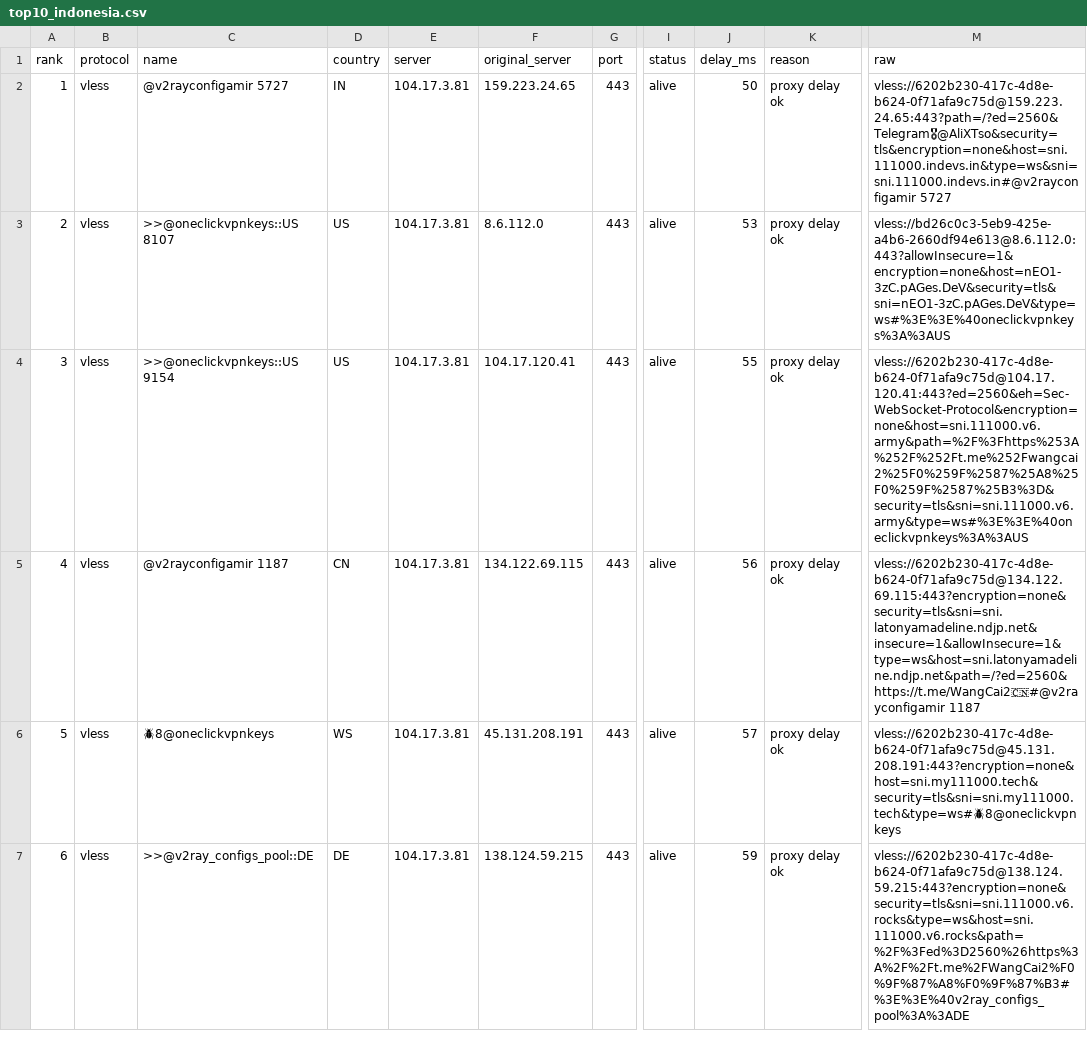
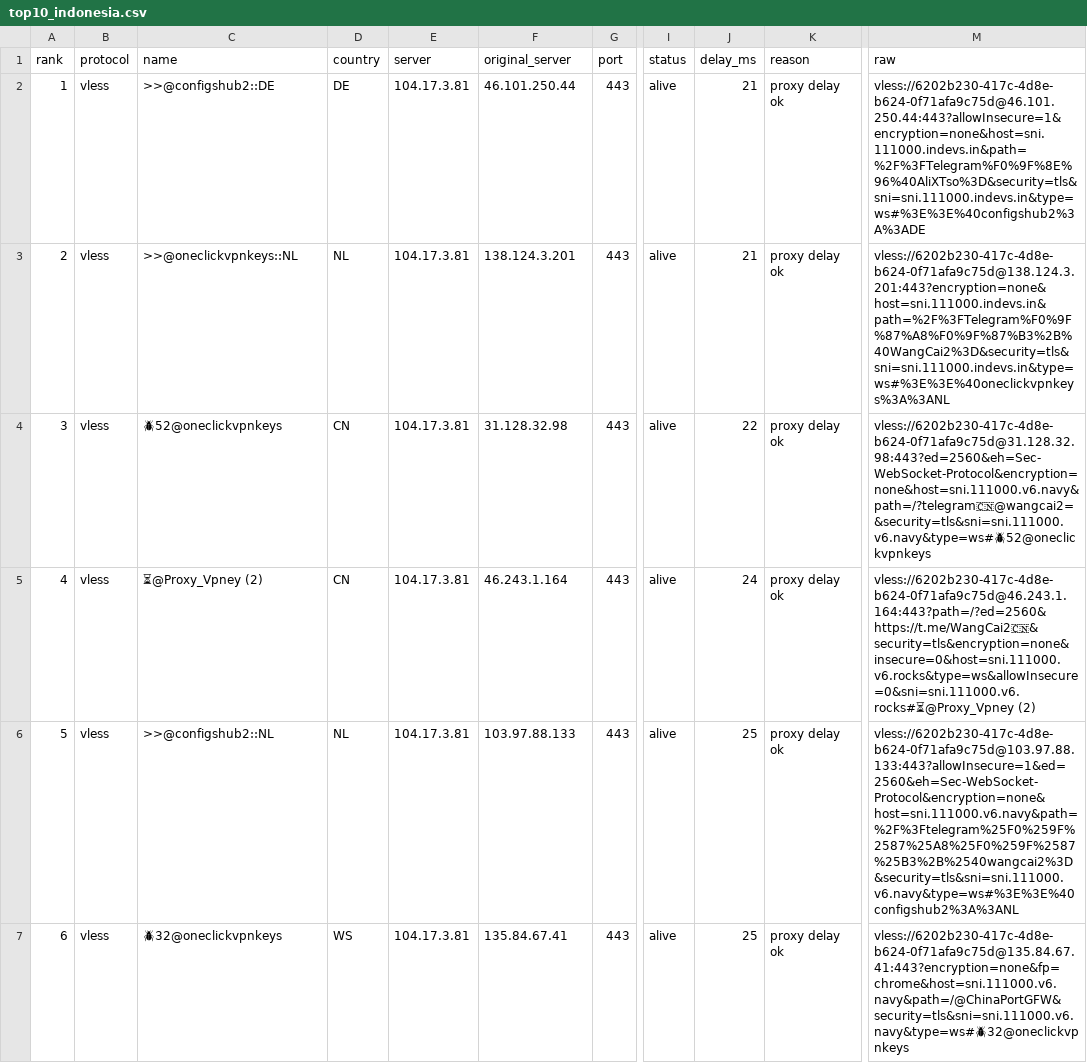
Before and after one commit to adiorany3/SumberYAML, a CSV file: output/BestPing/top10_indonesia.csv, drawn as a sheet; only a part is shown, gaps mark what is left out; the diff covers the shown part only; the diff names each change by its address in the sheet, - before the commit and + after, or states it on an @@ line.

```diff
--- a/output/BestPing/top10_indonesia.csv
+++ b/output/BestPing/top10_indonesia.csv
-C2 (name): @v2rayconfigamir 5727
+C2 (name): >>@configshub2::DE
-D2 (country): IN
+D2 (country): DE
-F2 (original_server): 159.223.24.65
+F2 (original_server): 46.101.250.44
-J2 (delay_ms): 50
+J2 (delay_ms): 21
-M2 (raw): vless://6202b230-417c-4d8e-b624-0f71afa9c75d@159.223.24.65:443?path=/?ed=2560&Telegram🎖@AliXTso&security=tls&encryption=none&host=sni.111000.indevs.in&type=ws&sni=sni.111000.indevs.in#@v2rayconfigamir 5727
+M2 (raw): vless://6202b230-417c-4d8e-b624-0f71afa9c75d@46.101.250.44:443?allowInsecure=1&encryption=none&host=sni.111000.indevs.in&path=%2F%3FTelegram%F0%9F%8E%96%40AliXTso%3D&security=tls&sni=sni.111000.indevs.in&type=ws#%3E%3E%40configshub2%3A%3ADE
-C3 (name): >>@oneclickvpnkeys::US 8107
+C3 (name): >>@oneclickvpnkeys::NL
-D3 (country): US
+D3 (country): NL
-F3 (original_server): 8.6.112.0
+F3 (original_server): 138.124.3.201
-J3 (delay_ms): 53
+J3 (delay_ms): 21
-M3 (raw): vless://bd26c0c3-5eb9-425e-a4b6-2660df94e613@8.6.112.0:443?allowInsecure=1&encryption=none&host=nEO1-3zC.pAGes.DeV&security=tls&sni=nEO1-3zC.pAGes.DeV&type=ws#%3E%3E%40oneclickvpnkeys%3A%3AUS
+M3 (raw): vless://6202b230-417c-4d8e-b624-0f71afa9c75d@138.124.3.201:443?encryption=none&host=sni.111000.indevs.in&path=%2F%3FTelegram%F0%9F%87%A8%F0%9F%87%B3%2B%40WangCai2%3D&security=tls&sni=sni.111000.indevs.in&type=ws#%3E%3E%40oneclickvpnkeys%3A%3ANL
-C4 (name): >>@oneclickvpnkeys::US 9154
+C4 (name): 🪲52@oneclickvpnkeys
-D4 (country): US
+D4 (country): CN
-F4 (original_server): 104.17.120.41
+F4 (original_server): 31.128.32.98
-J4 (delay_ms): 55
+J4 (delay_ms): 22
-M4 (raw): vless://6202b230-417c-4d8e-b624-0f71afa9c75d@104.17.120.41:443?ed=2560&eh=Sec-WebSocket-Protocol&encryption=none&host=sni.111000.v6.army&path=%2F%3Fhttps%253A%252F%252Ft.me%252Fwangcai2%25F0%259F%2587%25A8%25F0%259F%2587%25B3%3D&security=tls&sni=sni.111000.v6.army&type=ws#%3E%3E%40oneclickvpnkeys%3A%3AUS
+M4 (raw): vless://6202b230-417c-4d8e-b624-0f71afa9c75d@31.128.32.98:443?ed=2560&eh=Sec-WebSocket-Protocol&encryption=none&host=sni.111000.v6.navy&path=/?telegram🇨🇳@wangcai2=&security=tls&sni=sni.111000.v6.navy&type=ws#🪲52@oneclickvpnkeys
-C5 (name): @v2rayconfigamir 1187
+C5 (name): ⏳@Proxy_Vpney (2)
-F5 (original_server): 134.122.69.115
+F5 (original_server): 46.243.1.164
-J5 (delay_ms): 56
+J5 (delay_ms): 24
-M5 (raw): vless://6202b230-417c-4d8e-b624-0f71afa9c75d@134.122.69.115:443?encryption=none&security=tls&sni=sni.latonyamadeline.ndjp.net&insecure=1&allowInsecure=1&type=ws&host=sni.latonyamadeline.ndjp.net&path=/?ed=2560&https://t.me/WangCai2🇨🇳#@v2rayconfigamir 1187
+M5 (raw): vless://6202b230-417c-4d8e-b624-0f71afa9c75d@46.243.1.164:443?path=/?ed=2560&https://t.me/WangCai2🇨🇳&security=tls&encryption=none&insecure=0&host=sni.111000.v6.rocks&type=ws&allowInsecure=0&sni=sni.111000.v6.rocks#⏳@Proxy_Vpney (2)
-C6 (name): 🪲8@oneclickvpnkeys
+C6 (name): >>@configshub2::NL
-D6 (country): WS
+D6 (country): NL
-F6 (original_server): 45.131.208.191
+F6 (original_server): 103.97.88.133
-J6 (delay_ms): 57
+J6 (delay_ms): 25
-M6 (raw): vless://6202b230-417c-4d8e-b624-0f71afa9c75d@45.131.208.191:443?encryption=none&host=sni.my111000.tech&security=tls&sni=sni.my111000.tech&type=ws#🪲8@oneclickvpnkeys
+M6 (raw): vless://6202b230-417c-4d8e-b624-0f71afa9c75d@103.97.88.133:443?allowInsecure=1&ed=2560&eh=Sec-WebSocket-Protocol&encryption=none&host=sni.111000.v6.navy&path=%2F%3Ftelegram%25F0%259F%2587%25A8%25F0%259F%2587%25B3%2B%2540wangcai2%3D&security=tls&sni=sni.111000.v6.navy&type=ws#%3E%3E%40configshub2%3A%3ANL
-C7 (name): >>@v2ray_configs_pool::DE
+C7 (name): 🪲32@oneclickvpnkeys
-D7 (country): DE
+D7 (country): WS
-F7 (original_server): 138.124.59.215
+F7 (original_server): 135.84.67.41
-J7 (delay_ms): 59
+J7 (delay_ms): 25
-M7 (raw): vless://6202b230-417c-4d8e-b624-0f71afa9c75d@138.124.59.215:443?encryption=none&security=tls&sni=sni.111000.v6.rocks&type=ws&host=sni.111000.v6.rocks&path=%2F%3Fed%3D2560%26https%3A%2F%2Ft.me%2FWangCai2%F0%9F%87%A8%F0%9F%87%B3#%3E%3E%40v2ray_configs_pool%3A%3ADE
+M7 (raw): vless://6202b230-417c-4d8e-b624-0f71afa9c75d@135.84.67.41:443?encryption=none&fp=chrome&host=sni.111000.v6.navy&path=/@ChinaPortGFW&security=tls&sni=sni.111000.v6.navy&type=ws#🪲32@oneclickvpnkeys
```
Also changed, not shown: 19 edited cells elsewhere in this file, output/Duplicate/all_duplicates.csv, output/Duplicate/trojan_duplicates.csv, 56 other files.
